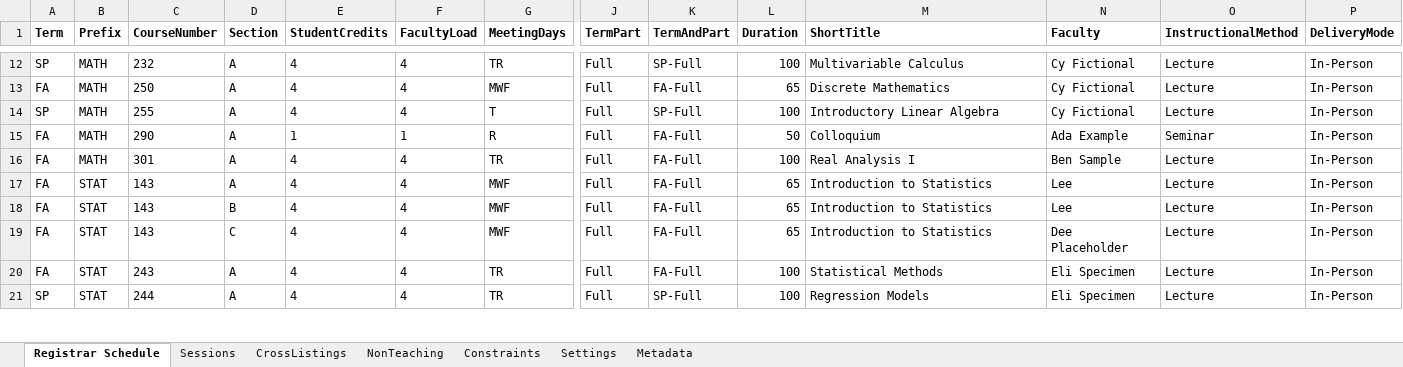
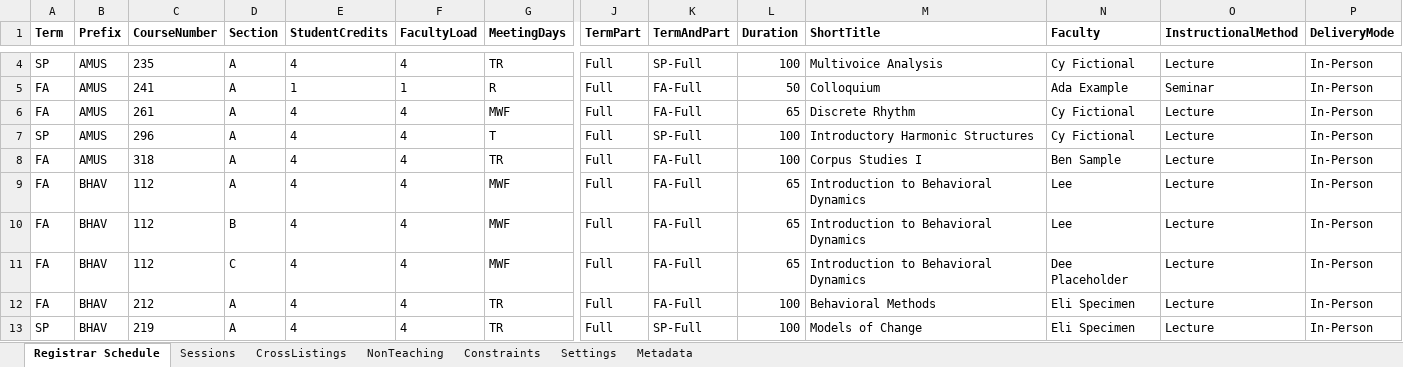
Before and after one commit to rpruim/course-schedulizer, an Excel workbook: apps/web/public/examples/example-with-constraint-rules.xlsx, sheet Registrar Schedule, drawn as a sheet; only a part is shown, gaps mark what is left out; values as stored, in another font and other column widths than the file's, no borders; removed rows and columns are numbered as before the commit, all else as after; rows hold the shown columns only; the diff covers the shown part only; the diff names each change by its address in the sheet, - before the commit and + after, or states it on an @@ line.

```diff
--- a/apps/web/public/examples/example-with-constraint-rules.xlsx (sheet Registrar Schedule)
+++ b/apps/web/public/examples/example-with-constraint-rules.xlsx (sheet Registrar Schedule)
-B4 (Prefix): MATH
+B4 (Prefix): AMUS
-C4 (CourseNumber): 232
+C4 (CourseNumber): 235
-M4 (ShortTitle): Multivariable Calculus
+M4 (ShortTitle): Multivoice Analysis
+row 5: FA | AMUS | 241 | A | 1 | 1 | R | Full | FA-Full | 50 | Colloquium | Ada Example | Seminar | In-Person
-B6:B7 (Prefix): MATH
+B6:B7 (Prefix): AMUS
-C6 (CourseNumber): 250
+C6 (CourseNumber): 261
-M6 (ShortTitle): Discrete Mathematics
+M6 (ShortTitle): Discrete Rhythm
-C7 (CourseNumber): 255
+C7 (CourseNumber): 296
-M7 (ShortTitle): Introductory Linear Algebra
+M7 (ShortTitle): Introductory Harmonic Structures
-row 15: FA | MATH | 290 | A | 1 | 1 | R | Full | FA-Full | 50 | Colloquium | Ada Example | Seminar | In-Person
-B8 (Prefix): MATH
+B8 (Prefix): AMUS
-C8 (CourseNumber): 301
+C8 (CourseNumber): 318
-M8 (ShortTitle): Real Analysis I
+M8 (ShortTitle): Corpus Studies I
-B9:B13 (Prefix): STAT
+B9:B13 (Prefix): BHAV
-C9:C11 (CourseNumber): 143
+C9:C11 (CourseNumber): 112
-M9:M11 (ShortTitle): Introduction to Statistics
+M9:M11 (ShortTitle): Introduction to Behavioral Dynamics
-C12 (CourseNumber): 243
+C12 (CourseNumber): 212
-M12 (ShortTitle): Statistical Methods
+M12 (ShortTitle): Behavioral Methods
-C13 (CourseNumber): 244
+C13 (CourseNumber): 219
-M13 (ShortTitle): Regression Models
+M13 (ShortTitle): Models of Change
```
Also changed, not shown: 8 added rows, 8 removed rows and 14 edited cells elsewhere in this sheet, sheet Sessions, sheet Constraints, sheet Metadata, apps/web/public/examples/example-schedule-revised.xlsx, apps/web/public/examples/example-schedule.xlsx, 10 other files.
